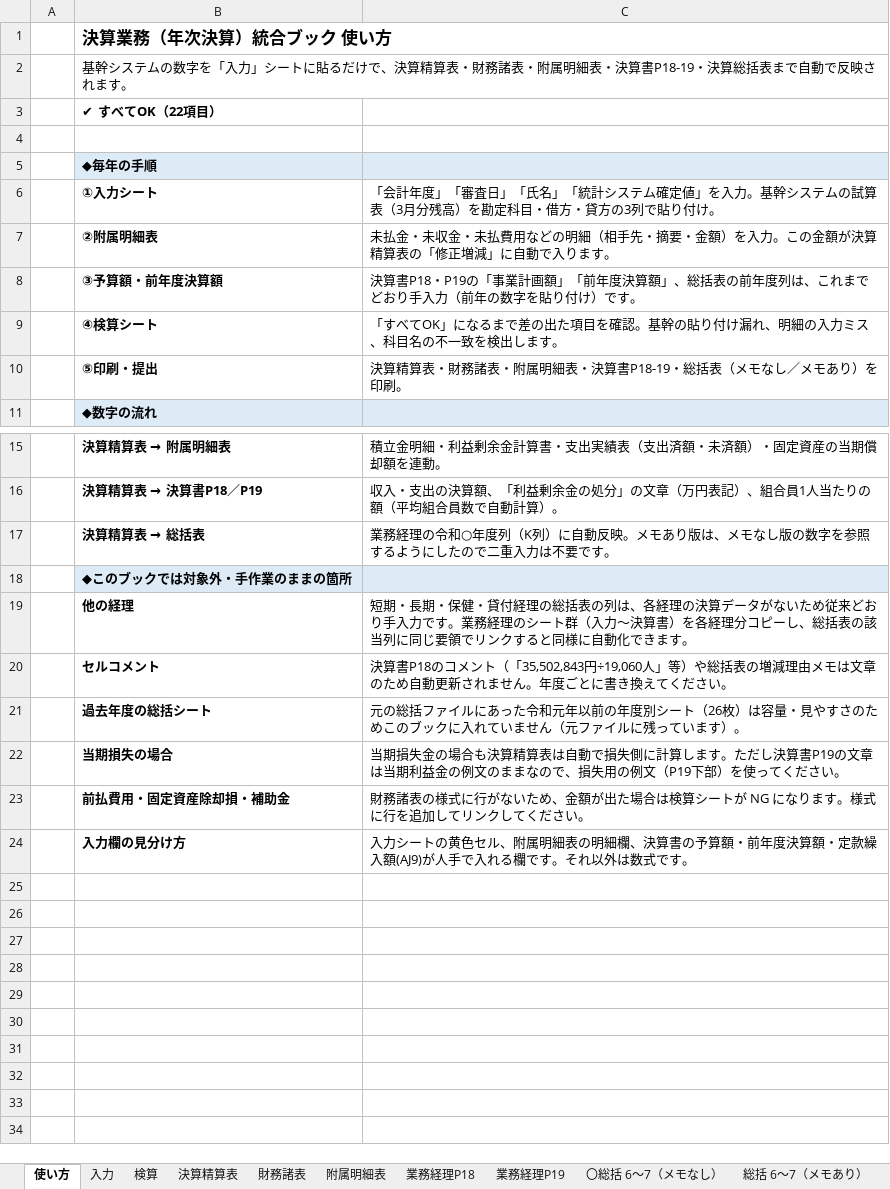
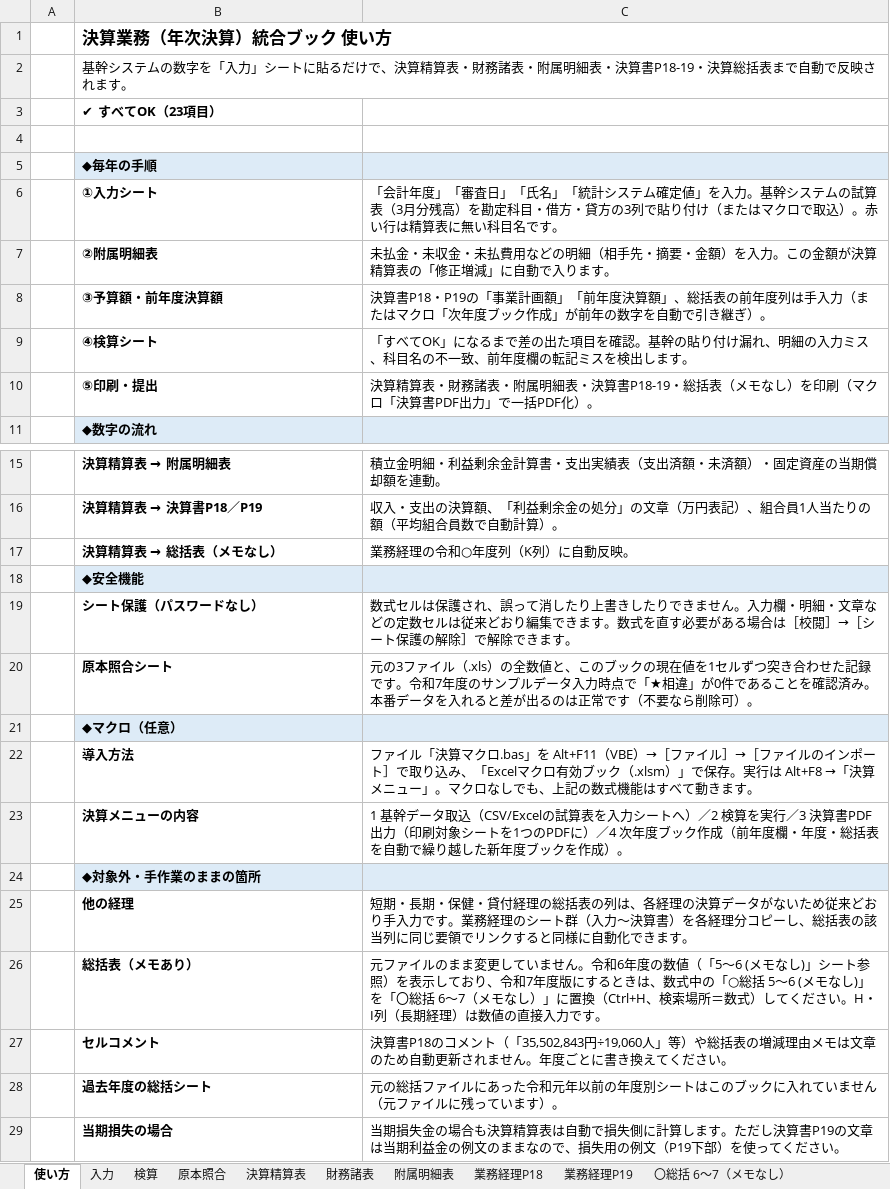
Before and after one commit to iidodo-com/iidodo, an Excel workbook: 決算業務統合ブック.xlsx, sheet 使い方, drawn as a sheet; only a part is shown, gaps mark what is left out; the shorter side is filled out with more unchanged rows; values as stored, in another font and other column widths than the file's, no borders; removed rows and columns are numbered as before the commit, all else as after; the diff names each change by its address in the sheet, - before the commit and + after, or states it on an @@ line.

```diff
--- a/決算業務統合ブック.xlsx (sheet 使い方)
+++ b/決算業務統合ブック.xlsx (sheet 使い方)
+sheet tab: 原本照合
-B3: ✔ すべてOK（22項目）
+B3: ✔ すべてOK（23項目）
-C6: …貼り付け。
+C6: …貼り付け（またはマクロで取込）。赤い行は精算表に無い科目名です。
-C8: …年度列は、これまでどおり手入力（前年の数字を貼り付け）です。
+C8: …年度列は手入力（またはマクロ「次年度ブック作成」が前年の数字を自動で引き継ぎ）。
-C9: …の不一致を検出し…
+C9: …の不一致、前年度欄の転記ミスを検出し…
-C10: …メモなし／メモあり）を印刷。
+C10: …メモなし）を印刷（マクロ「決算書PDF出力」で一括PDF化）。
-row 17:  | 決算精算表 → 総括表 | 業務経理の令和○年度列（K列）に自動反映。メモあり版は、メモなし版の数字を参照するようにしたので二重入力は不要です。
+row 17:  | 決算精算表 → 総括表（メモなし） | 業務経理の令和○年度列（K列）に自動反映。
-B18: ◆このブックでは対象外・手作業のままの箇所
+B18: ◆安全機能
+row 19:  | シート保護（パスワードなし） | 数式セルは保護され、誤って消したり上書きしたりできません。入力欄・明細・文章などの定数セルは従来どおり編集できます。数式を直す必要がある場合は［校閲］→［シート保護の解除］で解除できます。
+row 20:  | 原本照合シート | 元の3ファイル（.xls）の全数値と、このブックの現在値を1セルずつ突き合わせた記録です。令和7年度のサンプルデータ入力時点で「★相違」が0件であることを確認済み。本番データを入れると差が出るのは正常です（不要なら削除可）。
+row 21:  | ◆マクロ（任意）
+row 22:  | 導入方法 | ファイル「決算マクロ.bas」を Alt+F11（VBE）→［ファイル］→［ファイルのインポート］で取り込み、「Excelマクロ有効ブック（.xlsm）」で保存。実行は Alt+F8 →「決算メニュー」。マクロなしでも、上記の数式機能はすべて動きます。
+row 23:  | 決算メニューの内容 | 1 基幹データ取込（CSV/Excelの試算表を入力シートへ）／2 検算を実行／3 決算書PDF出力（印刷対象シートを1つのPDFに）／4 次年度ブック作成（前年度欄・年度・総括表を自動で繰り越した新年度ブックを作成）。
+row 24:  | ◆対象外・手作業のままの箇所
+row 26:  | 総括表（メモあり） | 元ファイルのまま変更していません。令和6年度の数値（「5～6 (メモなし)」シート参照）を表示しており、令和7年度版にするときは、数式中の「○総括 5～6 (メモなし)」を「〇総括 6～7（メモなし）」に置換（Ctrl+H、検索場所＝数式）してください。H・I列（長期経理）は数値の直接入力です。
-C28: …別シート（26枚）は容量・見やすさのためこのブッ…
+C28: …別シートはこのブッ…
```
Also changed, not shown: sheet 総括 6～7（メモあり）, sheet 検算, sheet 〇総括 6～7（メモなし）, sheet 入力, sheet 財務諸表, other sheet tabs, formulas that keep their value, hidden cells, charts or pictures, 1 other file.
